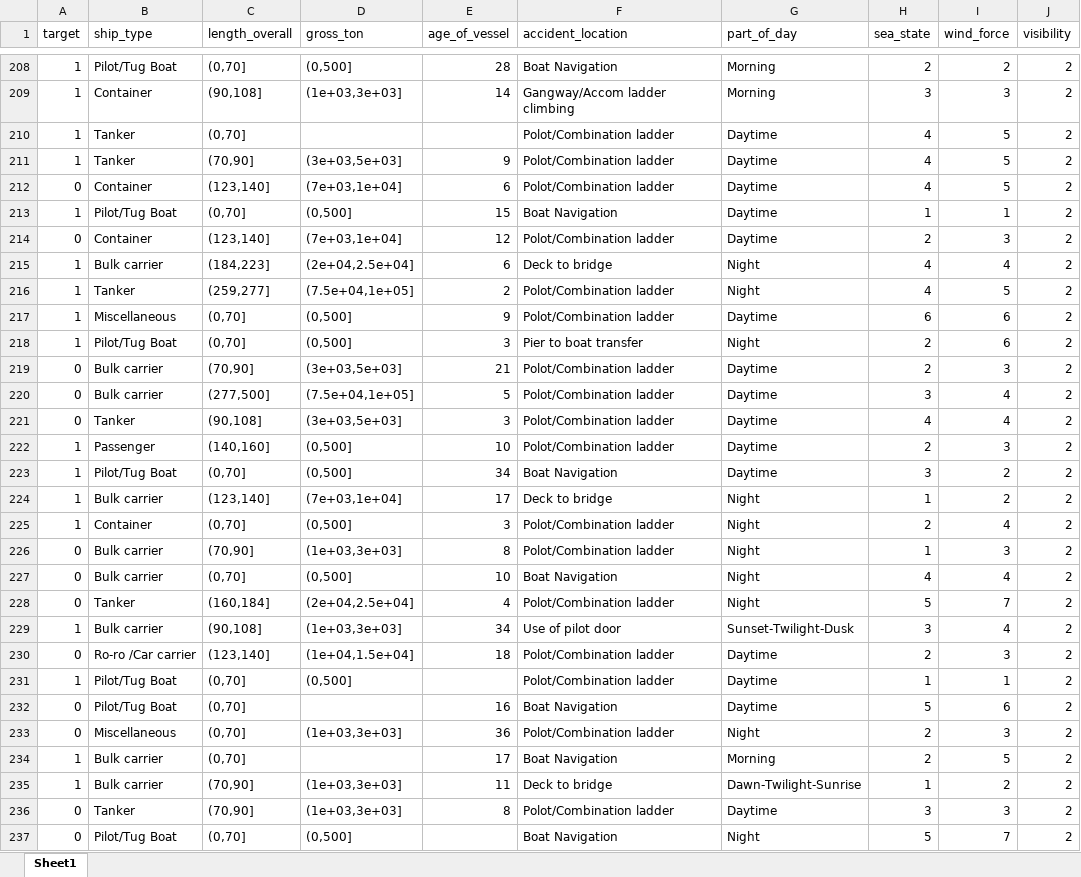
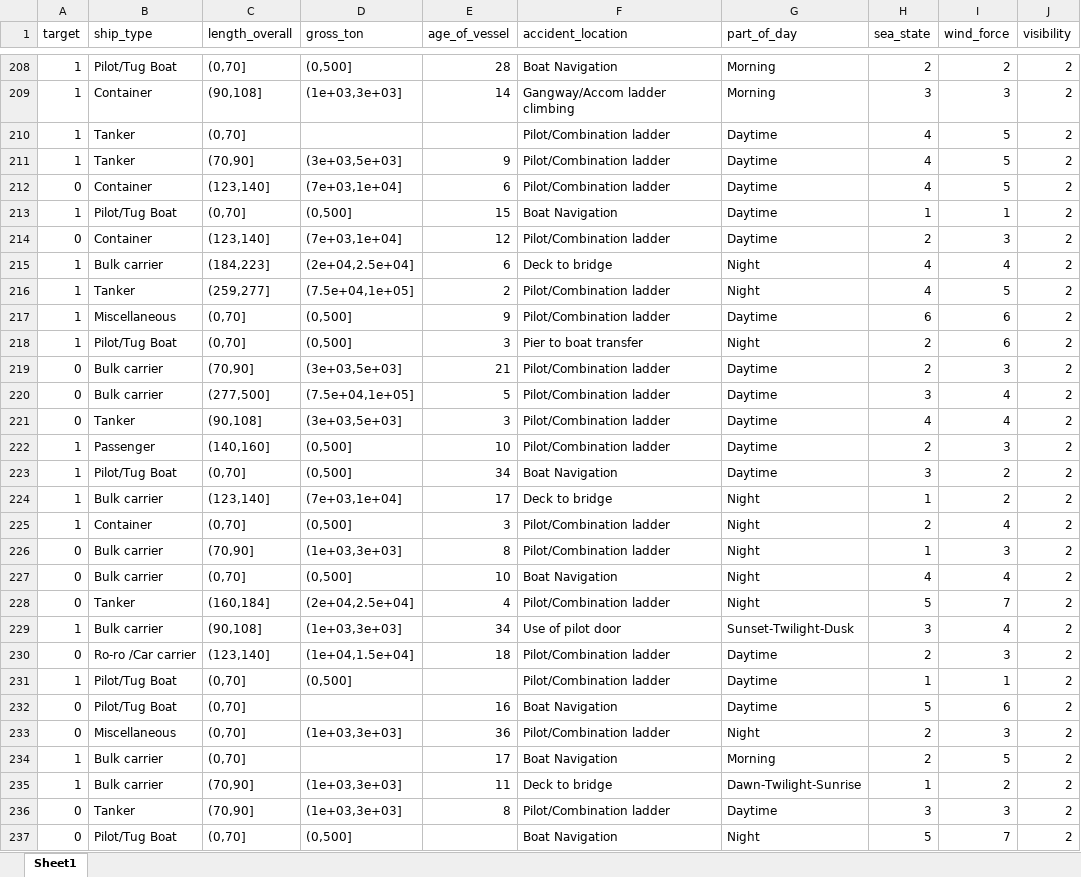
Before and after one commit to hbaniecki/marine-pilot-occupational-accidents, an Excel workbook: data/mpilot_accidents_dataset_preprocessed.xlsx, sheet Sheet1, drawn as a sheet; only a part is shown, gaps mark what is left out; values as stored, in another font and other column widths than the file's, no borders; the diff covers the shown part only; the diff names each change by its address in the sheet, - before the commit and + after, or states it on an @@ line.

```diff
--- a/data/mpilot_accidents_dataset_preprocessed.xlsx (sheet Sheet1)
+++ b/data/mpilot_accidents_dataset_preprocessed.xlsx (sheet Sheet1)
-F210:F212 (accident_location): Polot/Combination ladder
+F210:F212 (accident_location): Pilot/Combination ladder
-F214 (accident_location): Polot/Combination ladder
+F214 (accident_location): Pilot/Combination ladder
-F216:F217 (accident_location): Polot/Combination ladder
+F216:F217 (accident_location): Pilot/Combination ladder
-F219:F222 (accident_location): Polot/Combination ladder
+F219:F222 (accident_location): Pilot/Combination ladder
-F225:F226 (accident_location): Polot/Combination ladder
+F225:F226 (accident_location): Pilot/Combination ladder
-F228 (accident_location): Polot/Combination ladder
+F228 (accident_location): Pilot/Combination ladder
-F230:F231 (accident_location): Polot/Combination ladder
+F230:F231 (accident_location): Pilot/Combination ladder
-F233 (accident_location): Polot/Combination ladder
+F233 (accident_location): Pilot/Combination ladder
-F236 (accident_location): Polot/Combination ladder
+F236 (accident_location): Pilot/Combination ladder
```
Also changed, not shown: 239 edited cells elsewhere in this sheet, 16 other files.
